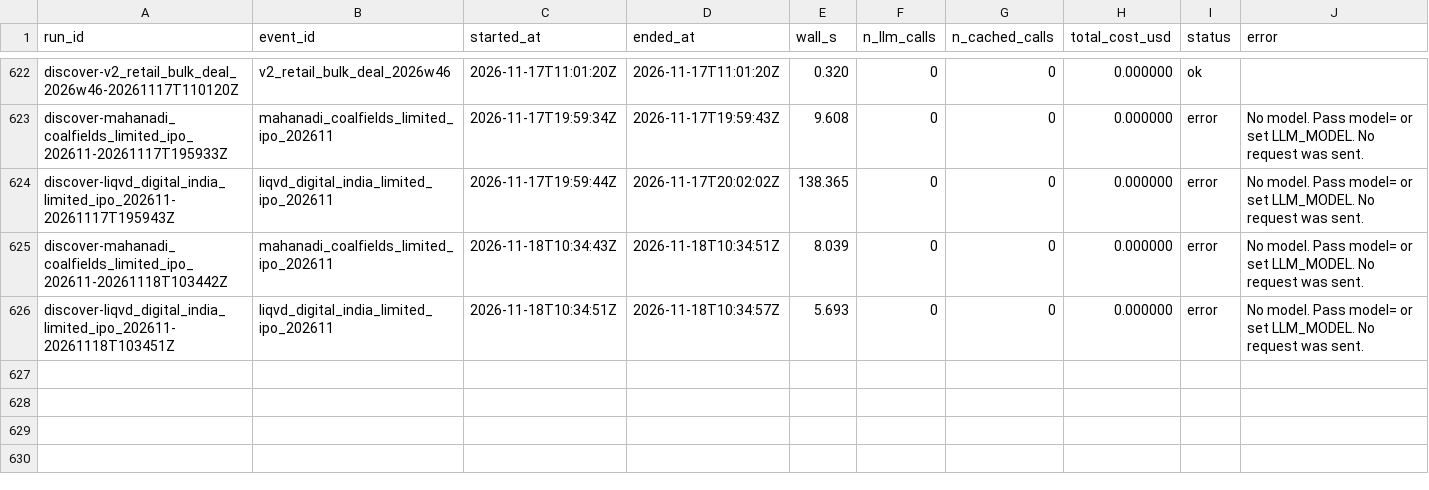
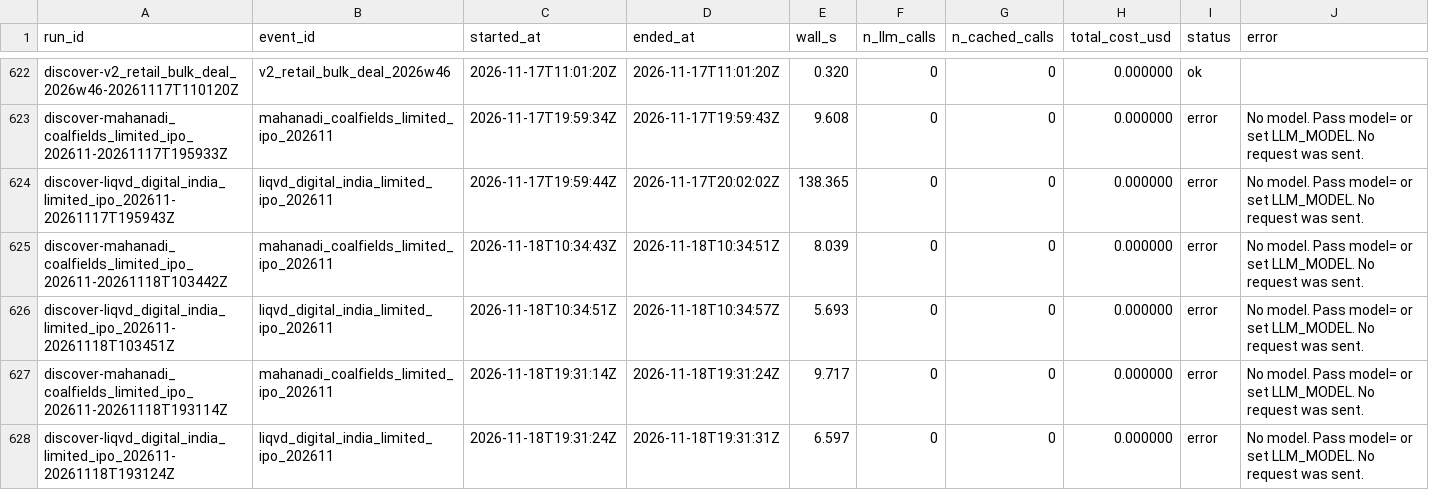
Before and after one commit to Swarali108/Assignment-Klypup, a CSV file: outputs/runs.csv, drawn as a sheet; only a part is shown, gaps mark what is left out; the diff names each change by its address in the sheet, - before the commit and + after, or states it on an @@ line.

```diff
--- a/outputs/runs.csv
+++ b/outputs/runs.csv
+row 627: discover-mahanadi_coalfields_limited_ipo_202611-20261118T193114Z | mahanadi_coalfields_limited_ipo_202611 | 2026-11-18T19:31:14Z | 2026-11-18T19:31:24Z | 9.717 | 0 | 0 | 0.000000 | error | No model. Pass model= or set LLM_MODEL. No request was sent.
+row 628: discover-liqvd_digital_india_limited_ipo_202611-20261118T193124Z | liqvd_digital_india_limited_ipo_202611 | 2026-11-18T19:31:24Z | 2026-11-18T19:31:31Z | 6.597 | 0 | 0 | 0.000000 | error | No model. Pass model= or set LLM_MODEL. No request was sent.
```
Also changed, not shown: 2 other files.
